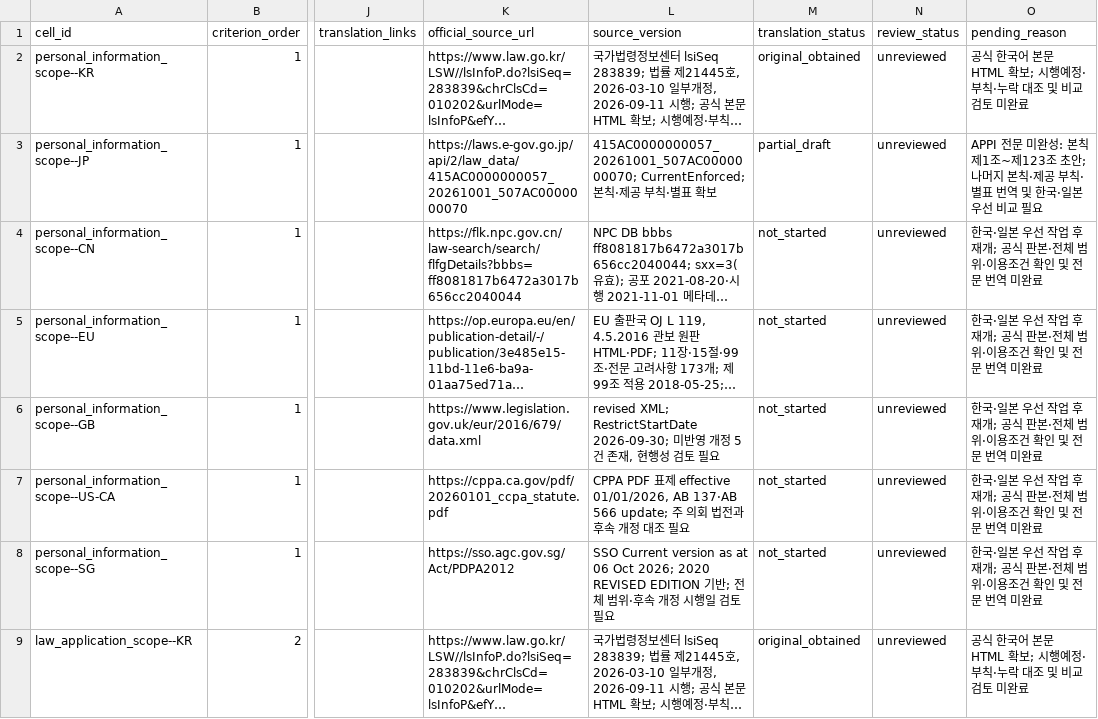
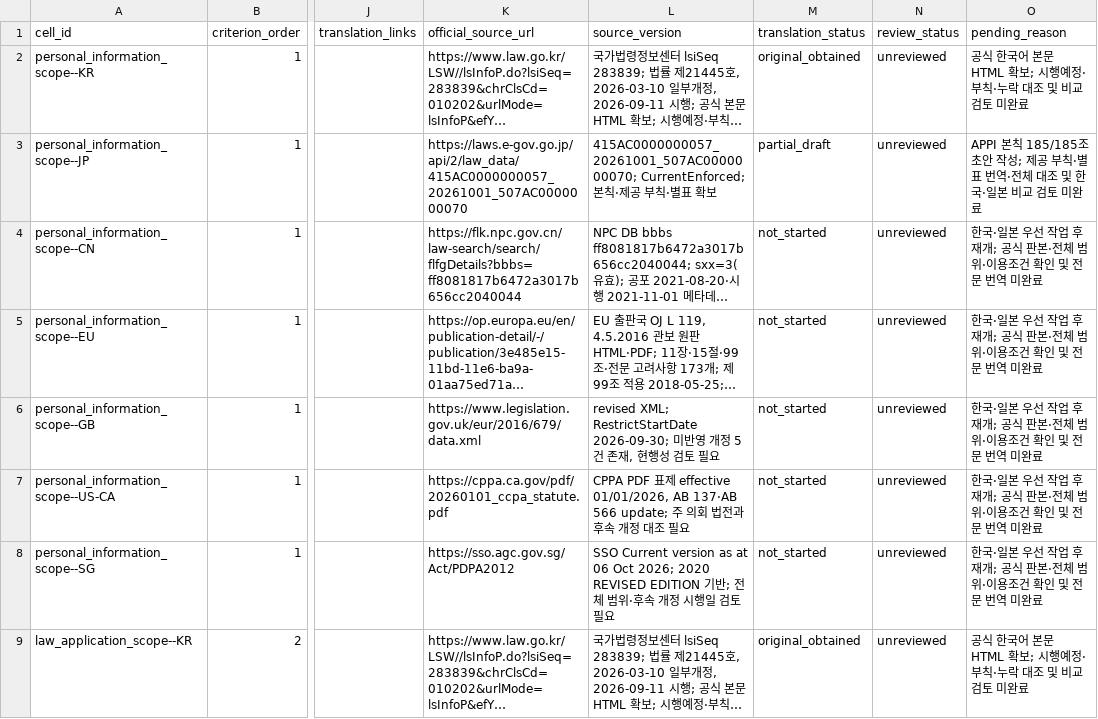
Before and after one commit to parksunup/globaltrend, a CSV file: data/legal/criteria-mapping.csv, drawn as a sheet; only a part is shown, gaps mark what is left out; long unchanged cells end in …; the diff covers the shown part only; the diff names each change by its address in the sheet, - before the commit and + after, or states it on an @@ line.

Commit message:
Complete APPI main provisions Korean draft through article 185

```diff
--- a/data/legal/criteria-mapping.csv
+++ b/data/legal/criteria-mapping.csv
-O3 (pending_reason): APPI 전문 미완성: 본칙 제1조~제123조 초안; 나머지 본칙·제공 부칙·별표 번역 및 한국·일본 우선 비교 필요
+O3 (pending_reason): APPI 본칙 185/185조 초안 작성; 제공 부칙·별표 번역·전체 대조 및 한국·일본 비교 검토 미완료
```
Also changed, not shown: 16 edited cells elsewhere in this file, 10 other files.
